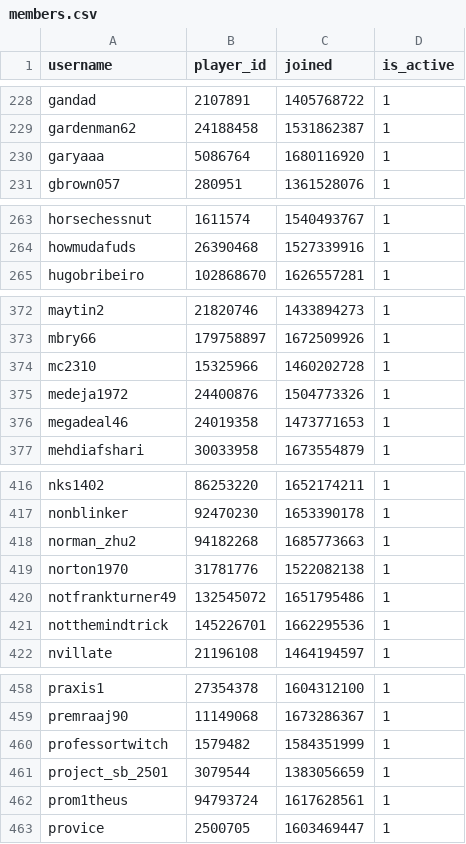
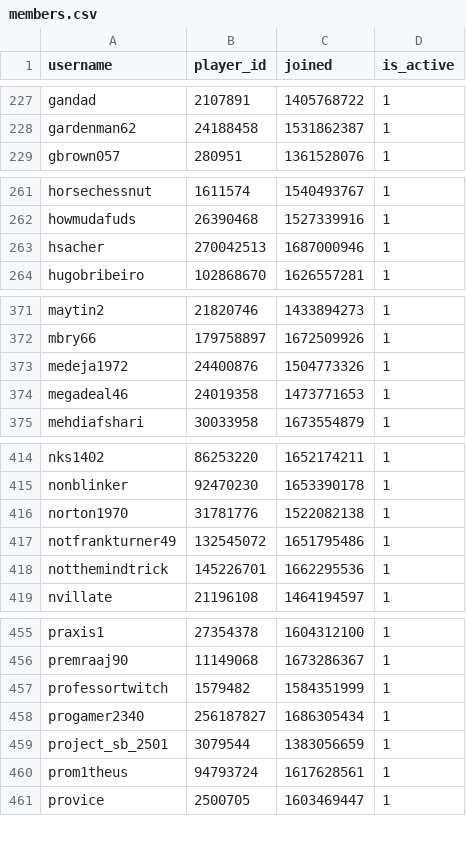
Before and after one commit to Sootopolis/chess-club-admin-system, a CSV file: csv_files/the-great-british-empire/members.csv, drawn as a sheet; only a part is shown, gaps mark what is left out; removed rows and columns are numbered as before the commit, all else as after; the diff covers the shown part only; the diff names each change by its address in the sheet, - before the commit and + after, or states it on an @@ line.

```diff
--- a/csv_files/the-great-british-empire/members.csv
+++ b/csv_files/the-great-british-empire/members.csv
-row 230: garyaaa | 5086764 | 1680116920 | 1
+row 263: hsacher | 270042513 | 1687000946 | 1
-row 374: mc2310 | 15325966 | 1460202728 | 1
-row 418: norman_zhu2 | 94182268 | 1685773663 | 1
+row 458: progamer2340 | 256187827 | 1686305434 | 1
```
Also changed, not shown: 10 added rows and 5 removed rows elsewhere in this file.
